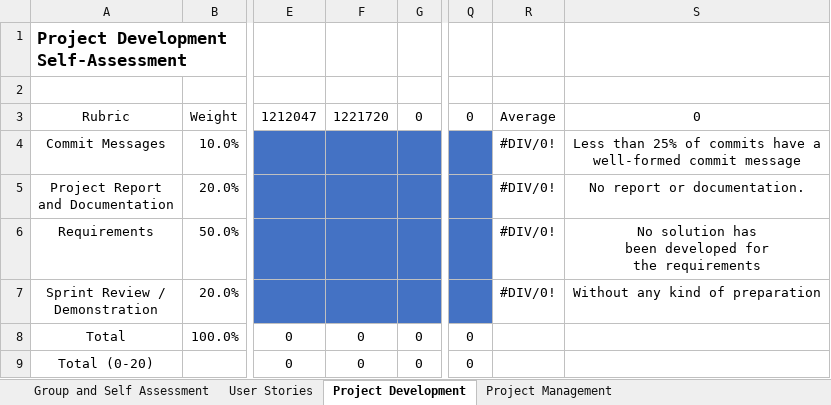
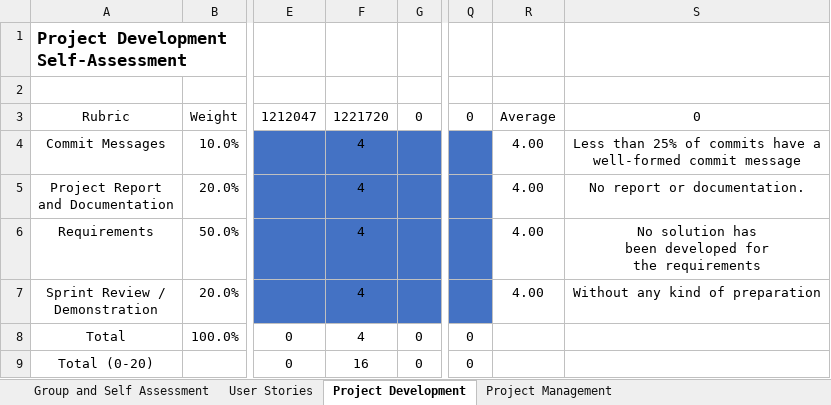
Before and after one commit to Goncalves2525/organic-agriculture-management-system, an Excel workbook: deliverables/LAPR3-2023-Self-Assessment_v2.0_2NB_G322_sprint3.xlsx, sheet Project Development, drawn as a sheet; only a part is shown, gaps mark what is left out; values as stored, in another font and other column widths than the file's, no borders; the diff names each change by its address in the sheet, - before the commit and + after, or states it on an @@ line.

```diff
--- a/deliverables/LAPR3-2023-Self-Assessment_v2.0_2NB_G322_sprint3.xlsx (sheet Project Development)
+++ b/deliverables/LAPR3-2023-Self-Assessment_v2.0_2NB_G322_sprint3.xlsx (sheet Project Development)
-F4:F7: (empty)
+F4:F7: 4
-R4:R7: #DIV/0!
+R4:R7: 4.00
-F8: 0
+F8: 4
-F9: 0
+F9: 16
```
Also changed, not shown: sheet Project Management, sheet Group and Self Assessment, sheet User Stories.
